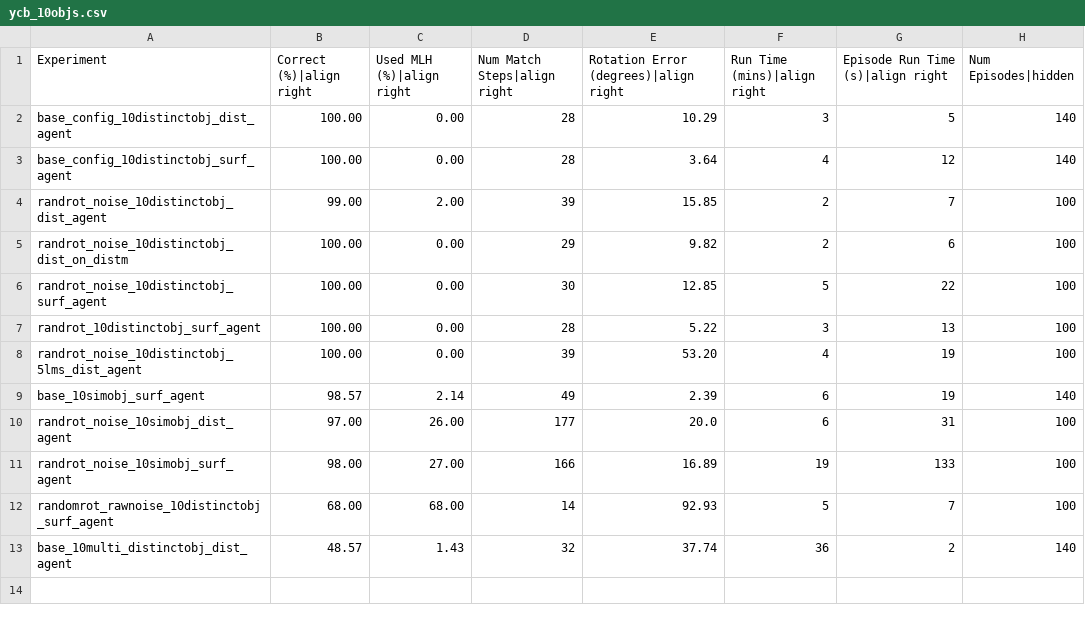
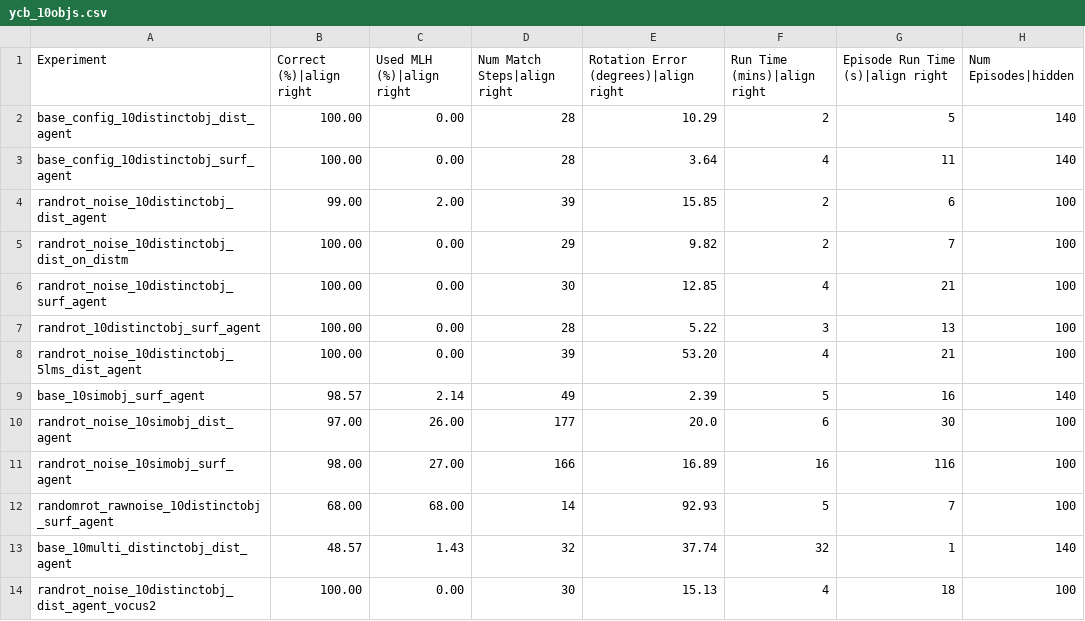
Before and after one commit to thousandbrainsproject/tbp.monty, a CSV file: benchmarks/ycb_10objs.csv, drawn as a sheet.

Commit message:
update tables

```diff
--- a/benchmarks/ycb_10objs.csv
+++ b/benchmarks/ycb_10objs.csv
@@ -1,13 +1,14 @@
 Experiment,Correct (%)|align right,Used MLH (%)|align right,Num Match Steps|align right,Rotation Error (degrees)|align right,Run Time (mins)|align right,Episode Run Time (s)|align right,Num Episodes|hidden
-base_config_10distinctobj_dist_agent,100.00,0.00,28,10.29,3,5,140
-base_config_10distinctobj_surf_agent,100.00,0.00,28,3.64,4,12,140
-randrot_noise_10distinctobj_dist_agent,99.00,2.00,39,15.85,2,7,100
-randrot_noise_10distinctobj_dist_on_distm,100.00,0.00,29,9.82,2,6,100
-randrot_noise_10distinctobj_surf_agent,100.00,0.00,30,12.85,5,22,100
+base_config_10distinctobj_dist_agent,100.00,0.00,28,10.29,2,5,140
+base_config_10distinctobj_surf_agent,100.00,0.00,28,3.64,4,11,140
+randrot_noise_10distinctobj_dist_agent,99.00,2.00,39,15.85,2,6,100
+randrot_noise_10distinctobj_dist_on_distm,100.00,0.00,29,9.82,2,7,100
+randrot_noise_10distinctobj_surf_agent,100.00,0.00,30,12.85,4,21,100
 randrot_10distinctobj_surf_agent,100.00,0.00,28,5.22,3,13,100
-randrot_noise_10distinctobj_5lms_dist_agent,100.00,0.00,39,53.20,4,19,100
-base_10simobj_surf_agent,98.57,2.14,49,2.39,6,19,140
-randrot_noise_10simobj_dist_agent,97.00,26.00,177,20.0,6,31,100
-randrot_noise_10simobj_surf_agent,98.00,27.00,166,16.89,19,133,100
+randrot_noise_10distinctobj_5lms_dist_agent,100.00,0.00,39,53.20,4,21,100
+base_10simobj_surf_agent,98.57,2.14,49,2.39,5,16,140
+randrot_noise_10simobj_dist_agent,97.00,26.00,177,20.0,6,30,100
+randrot_noise_10simobj_surf_agent,98.00,27.00,166,16.89,16,116,100
 randomrot_rawnoise_10distinctobj_surf_agent,68.00,68.00,14,92.93,5,7,100
-base_10multi_distinctobj_dist_agent,48.57,1.43,32,37.74,36,2,140
+base_10multi_distinctobj_dist_agent,48.57,1.43,32,37.74,32,1,140
+randrot_noise_10distinctobj_dist_agent_vocus2,100.00,0.00,30,15.13,4,18,100
```
Also changed, not shown: benchmarks/logos_on_objects.csv, benchmarks/montymeetsworld.csv, 3 other files.
